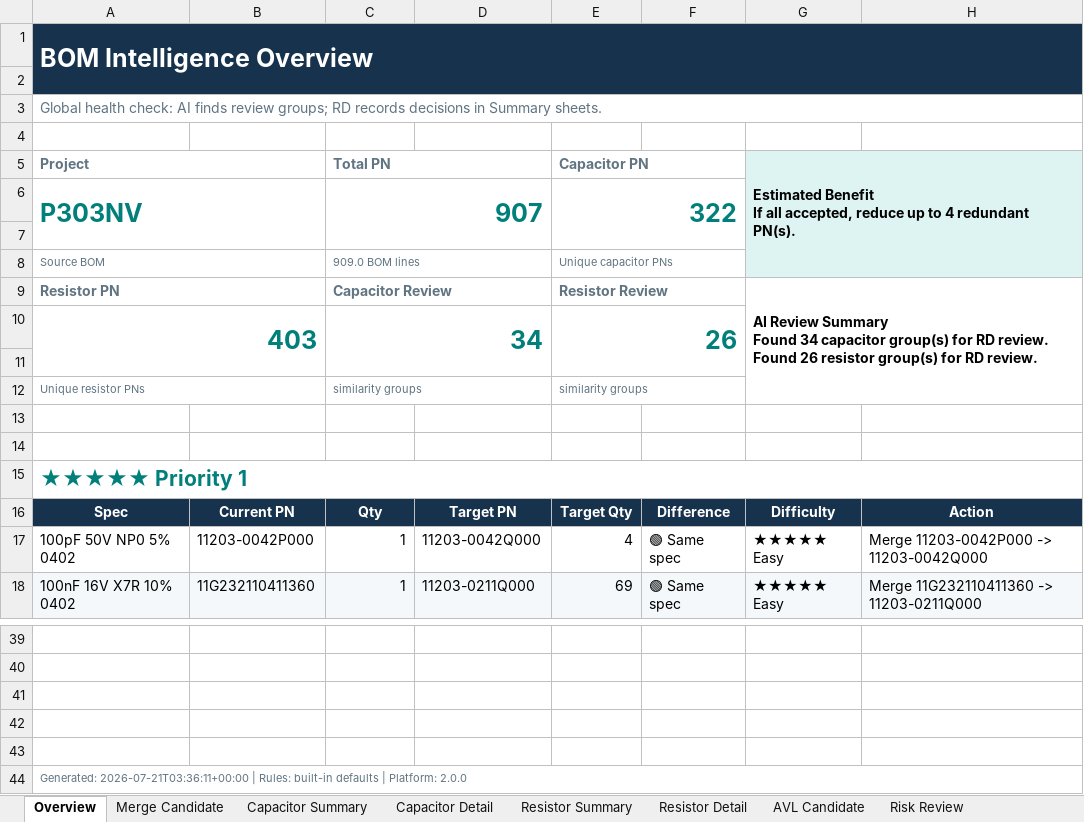
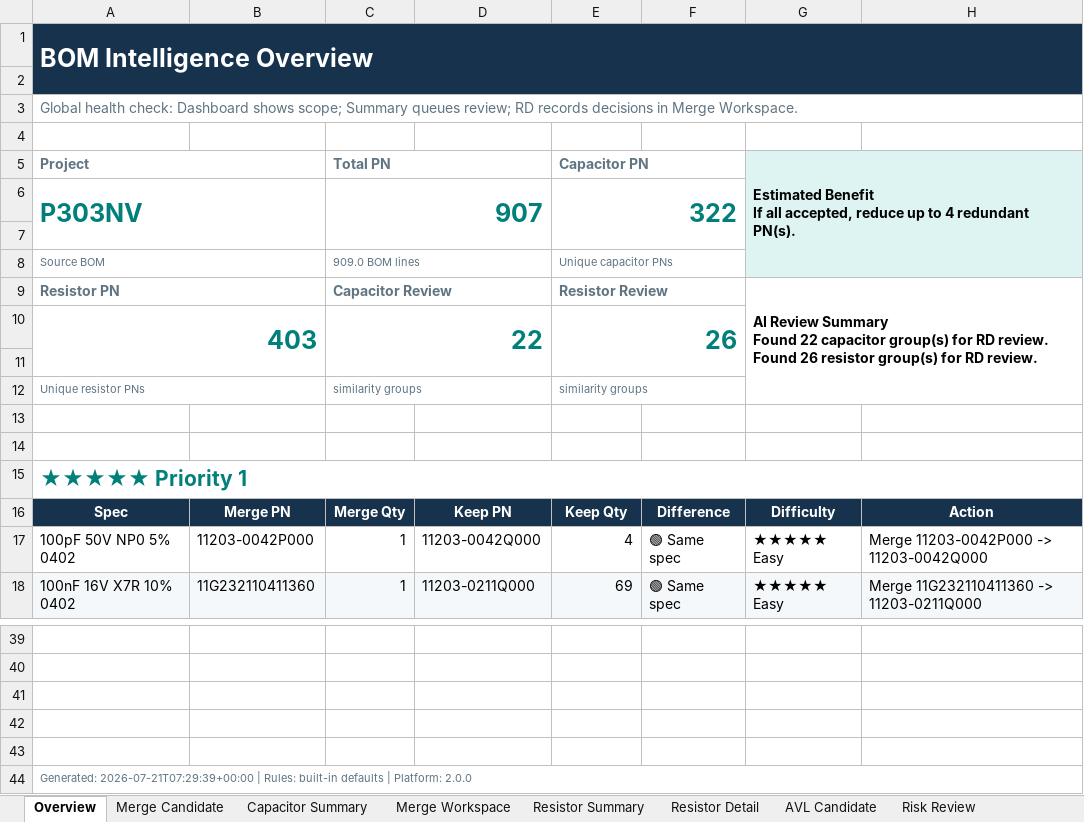
Before and after one commit to YammyZhao-ASUS/BOM_Normalization_Tool, an Excel workbook: output/BOM_Intelligence_Report.xlsx, sheet Overview, drawn as a sheet; only a part is shown, gaps mark what is left out; values as stored, in another font and other column widths than the file's, no borders; ↵ is a line break in a cell; the diff names each change by its address in the sheet, - before the commit and + after, or states it on an @@ line.

```diff
--- a/output/BOM_Intelligence_Report.xlsx (sheet Overview)
+++ b/output/BOM_Intelligence_Report.xlsx (sheet Overview)
-sheet tab: Capacitor Detail
+sheet tab: Merge Workspace
-A3 (Project): …health check: AI finds review groups; RD records decisions in Summary sheets.
+A3 (Project): …health check: Dashboard shows scope; Summary queues review; RD records decisions in Merge Workspace.
-G9: …Summary ↵ Found 34 capacitor group(s)…
+G9: …Summary ↵ Found 22 capacitor group(s)…
-C10 (Total PN): 34
+C10 (Total PN): 22
-B16: Current PN
+B16: Merge PN
-C16 (Total PN): Qty
+C16 (Total PN): Merge Qty
-D16: Target PN
+D16: Keep PN
-E16 (Capacitor PN): Target Qty
+E16 (Capacitor PN): Keep Qty
-A44 (Project): Generated: 2026-07-21T03:36:11+00:00 | Rules:…
+A44 (Project): Generated: 2026-07-21T07:29:39+00:00 | Rules:…
```
Also changed, not shown: sheet Resistor Nearby Value, sheet Merge Workspace, sheet Capacitor Summary, sheet Merge Candidate, other sheet tabs, hidden cells, 4 other files.
